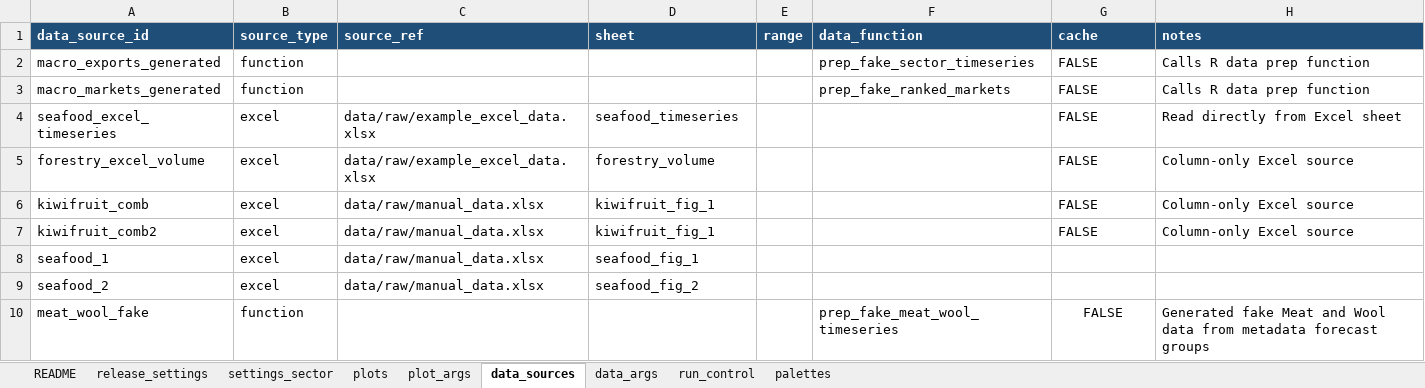
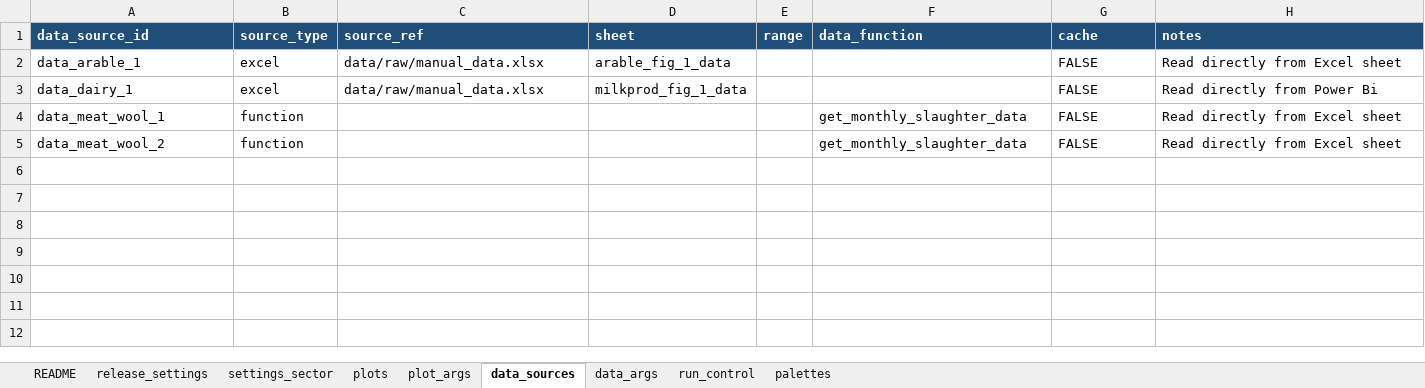
Before and after one commit to fededur/autosopi, an Excel workbook: config/chart_config.xlsx, sheet data_sources, drawn as a sheet; values as stored, in another font and other column widths than the file's, no borders; removed rows and columns are numbered as before the commit, all else as after; the diff names each change by its address in the sheet, - before the commit and + after, or states it on an @@ line.

```diff
--- a/config/chart_config.xlsx (sheet data_sources)
+++ b/config/chart_config.xlsx (sheet data_sources)
-row 2: macro_exports_generated | function |  |  |  | prep_fake_sector_timeseries | FALSE | Calls R data prep function
-row 3: macro_markets_generated | function |  |  |  | prep_fake_ranked_markets | FALSE | Calls R data prep function
-A2 (data_source_id): seafood_excel_timeseries
+A2 (data_source_id): data_arable_1
-C2 (source_ref): data/raw/example_excel_data.xlsx
+C2 (source_ref): data/raw/manual_data.xlsx
-D2 (sheet): seafood_timeseries
+D2 (sheet): arable_fig_1_data
-row 5: forestry_excel_volume | excel | data/raw/example_excel_data.xlsx | forestry_volume |  |  | FALSE | Column-only Excel source
-A3 (data_source_id): kiwifruit_comb
+A3 (data_source_id): data_dairy_1
-D3 (sheet): kiwifruit_fig_1
+D3 (sheet): milkprod_fig_1_data
-H3 (notes): Column-only Excel source
+H3 (notes): Read directly from Power Bi
-row 7: kiwifruit_comb2 | excel | data/raw/manual_data.xlsx | kiwifruit_fig_1 |  |  | FALSE | Column-only Excel source
-row 8: seafood_1 | excel | data/raw/manual_data.xlsx | seafood_fig_1
-row 9: seafood_2 | excel | data/raw/manual_data.xlsx | seafood_fig_2
-A4 (data_source_id): meat_wool_fake
+A4 (data_source_id): data_meat_wool_1
-F4 (data_function): prep_fake_meat_wool_timeseries
+F4 (data_function): get_monthly_slaughter_data
-G4 alignment: center
+G4 alignment: left
-H4 (notes): Generated fake Meat and Wool data from metadata forecast groups
+H4 (notes): Read directly from Excel sheet
+row 5: data_meat_wool_2 | function |  |  |  | get_monthly_slaughter_data | FALSE | Read directly from Excel sheet
```
Also changed, not shown: sheet plot_args, sheet plots, sheet palettes, sheet data_args, sheet settings_sector, sheet release_settings, config/templates/config_builder_2026.xlsm, config/templates/config_builder_template.xlsx, 37 other files.
